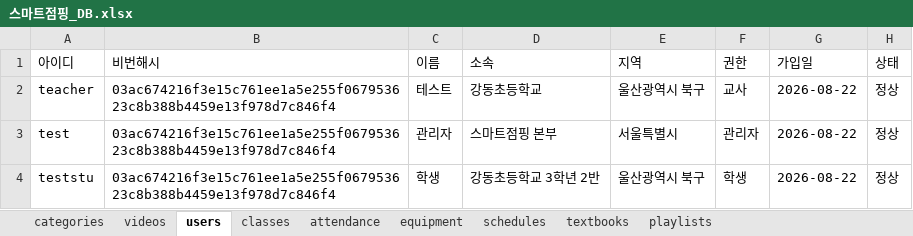
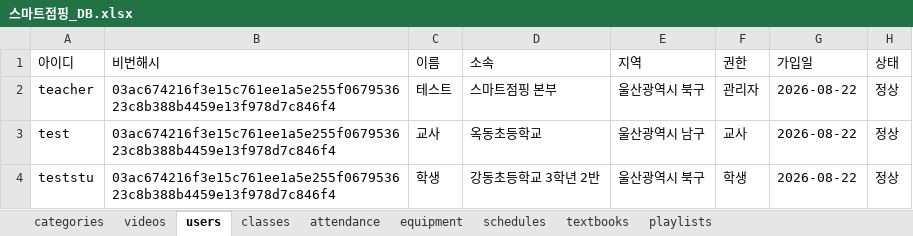
Before and after one commit to legoschool/smart-jumping, an Excel workbook: 스마트점핑_DB.xlsx, sheet users, drawn as a sheet; values as stored, in another font and other column widths than the file's, no borders; the diff names each change by its address in the sheet, - before the commit and + after, or states it on an @@ line.

```diff
--- a/스마트점핑_DB.xlsx (sheet users)
+++ b/스마트점핑_DB.xlsx (sheet users)
-D2 (소속): 강동초등학교
+D2 (소속): 스마트점핑 본부
-F2 (권한): 교사
+F2 (권한): 관리자
-C3 (이름): 관리자
+C3 (이름): 교사
-D3 (소속): 스마트점핑 본부
+D3 (소속): 옥동초등학교
-E3 (지역): 서울특별시
+E3 (지역): 울산광역시 남구
-F3 (권한): 관리자
+F3 (권한): 교사
```
Also changed, not shown: sheet equipment, sheet classes, sheet schedules, 8 other files.
